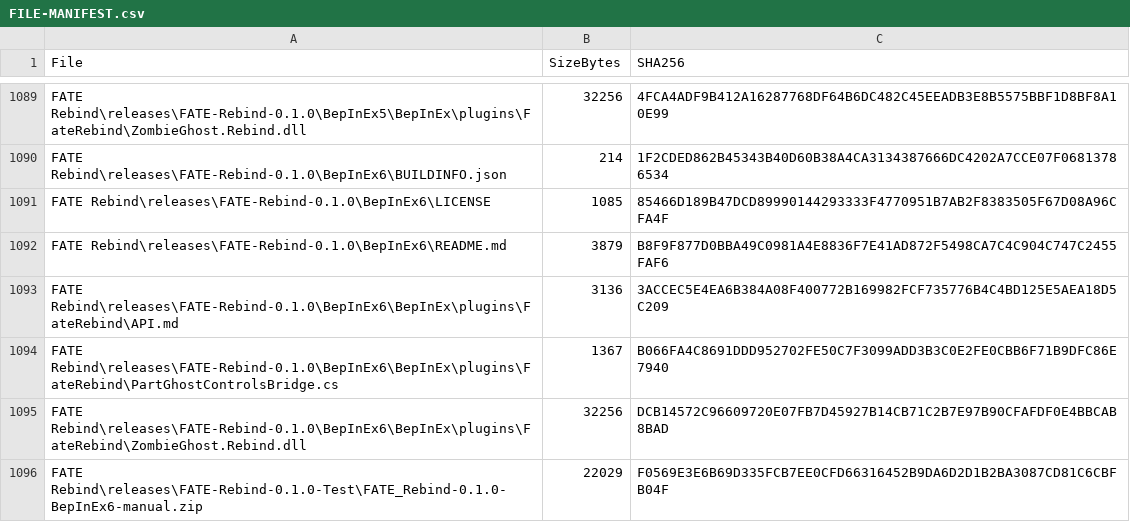
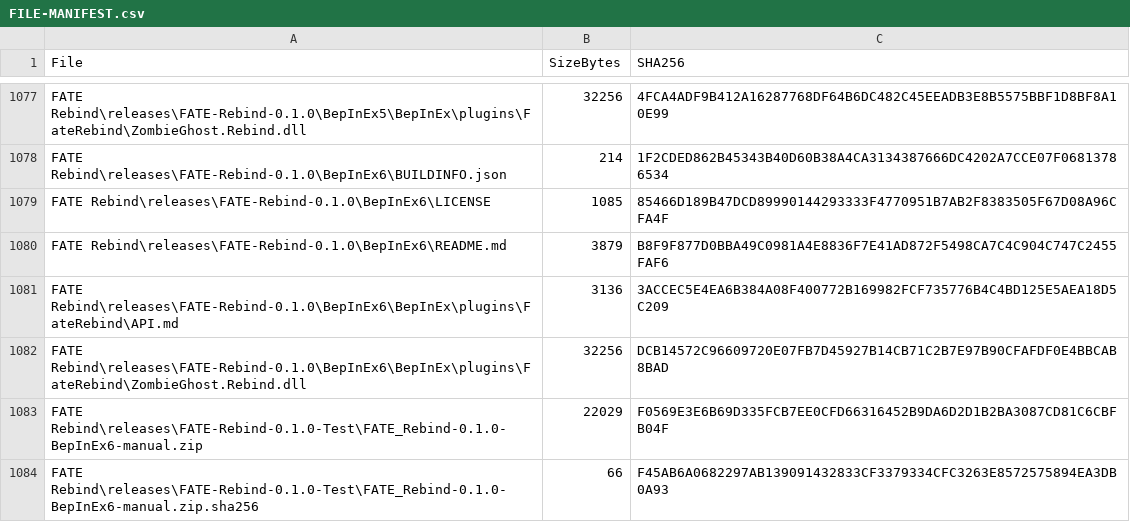
Before and after one commit to mikhailhewitt20-rgb/FATE-Reawakened-Mods, a CSV file: FILE-MANIFEST.csv, drawn as a sheet; only a part is shown, gaps mark what is left out; the shorter side is filled out with more unchanged rows; the diff covers the shown part only; the diff names each change by its address in the sheet, - before the commit and + after, or states it on an @@ line.

```diff
--- a/FILE-MANIFEST.csv
+++ b/FILE-MANIFEST.csv
-row 1094: FATE Rebind\releases\FATE-Rebind-0.1.0\BepInEx6\BepInEx\plugins\FateRebind\PartGhostControlsBridge.cs | 1367 | B066FA4C8691DDD952702FE50C7F3099ADD3B3C0E2FE0CBB6F71B9DFC86E7940
```
Also changed, not shown: 22 removed rows and 16 edited cells elsewhere in this file, 23 other files.
